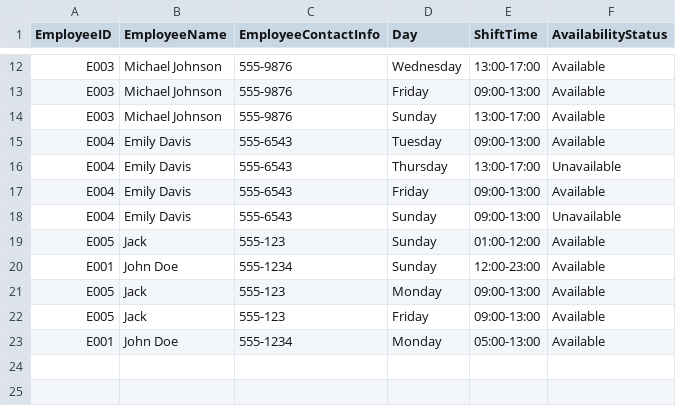
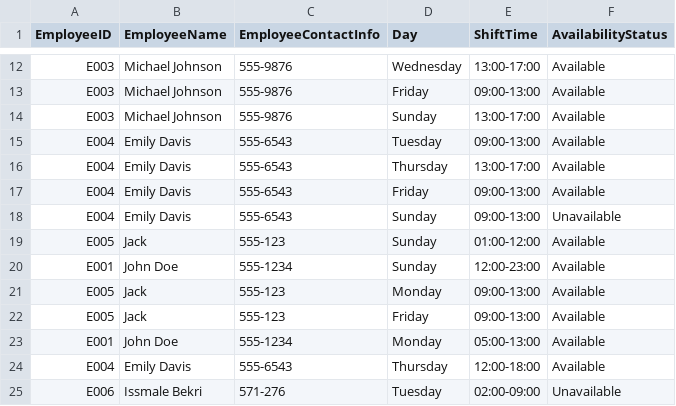
Before and after one commit to Issmale/GasStationModel362, a CSV file: EmployeeSchedule.csv, drawn as a sheet; only a part is shown, gaps mark what is left out.

Commit message:
finalized employee scheduling

```diff
--- a/EmployeeSchedule.csv
+++ b/EmployeeSchedule.csv
@@ -15,3 +15,3 @@ E003,Michael Johnson,555-9876,Sunday,13:00-17:00,Available
 E004,Emily Davis,555-6543,Tuesday,09:00-13:00,Available
-E004,Emily Davis,555-6543,Thursday,13:00-17:00,Unavailable
+E004,Emily Davis,555-6543,Thursday,13:00-17:00,Available
 E004,Emily Davis,555-6543,Friday,09:00-13:00,Available
@@ -23 +23,3 @@ E005,Jack,555-123,Friday,09:00-13:00,Available
 E001,John Doe,555-1234,Monday,05:00-13:00,Available
+E004,Emily Davis,555-6543,Thursday,12:00-18:00,Available
+E006,Issmale Bekri,571-276,Tuesday,02:00-09:00,Unavailable
```
Also changed, not shown: StaffingSchedule.csv, 8 other files.
